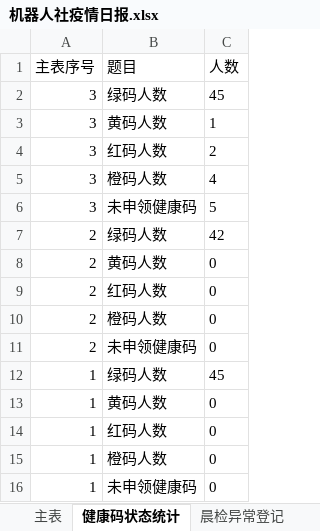
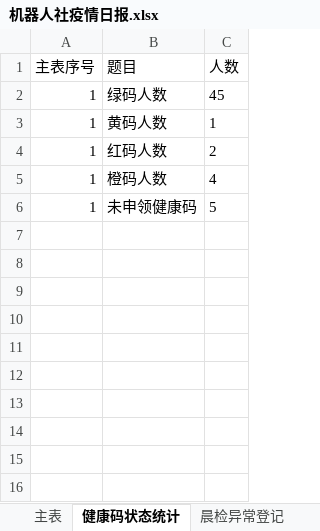
Before and after one commit to 3038922/SARS-CoV-2_autoFill, an Excel workbook: 机器人社疫情日报.xlsx, sheet 健康码状态统计, drawn as a sheet; values as stored, in another font and other column widths than the file's, no borders; removed rows and columns are numbered as before the commit, all else as after; the diff names each change by its address in the sheet, - before the commit and + after, or states it on an @@ line.

```diff
--- a/机器人社疫情日报.xlsx (sheet 健康码状态统计)
+++ b/机器人社疫情日报.xlsx (sheet 健康码状态统计)
-row 2: 3 | 绿码人数 | 45
-row 3: 3 | 黄码人数 | 1
-row 4: 3 | 红码人数 | 2
-row 5: 3 | 橙码人数 | 4
-row 6: 3 | 未申领健康码 | 5
-row 7: 2 | 绿码人数 | 42
-row 8: 2 | 黄码人数 | 0
-row 9: 2 | 红码人数 | 0
-row 10: 2 | 橙码人数 | 0
-row 11: 2 | 未申领健康码 | 0
-C3 (人数): 0
+C3 (人数): 1
-C4 (人数): 0
+C4 (人数): 2
-C5 (人数): 0
+C5 (人数): 4
-C6 (人数): 0
+C6 (人数): 5
```
Also changed, not shown: sheet 主表, sheet 学生接触外省人员登记, sheet 家长接触重点疫区、境外登记, sheet 请假学生登记, sheet 晨检异常登记, 整理后.xlsx, 2 other files.
